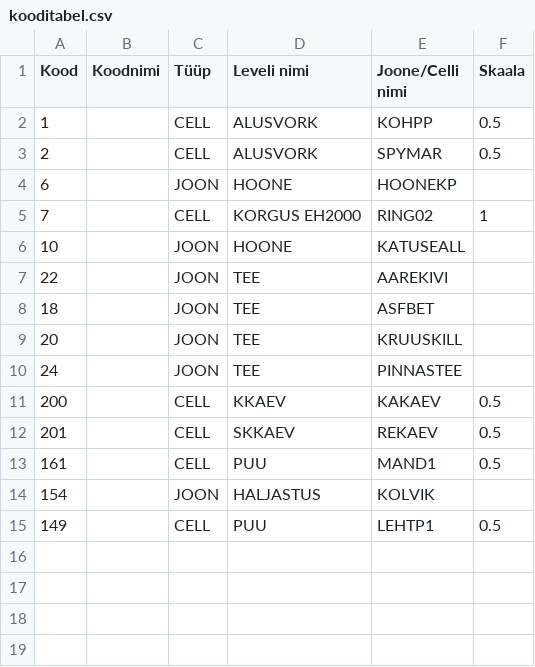
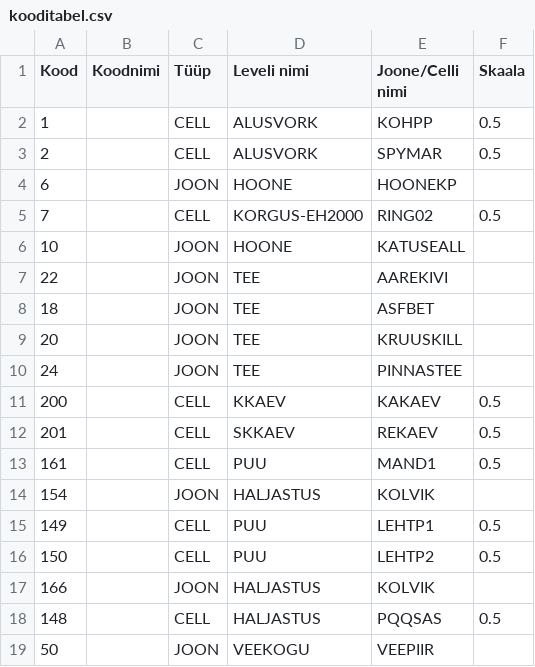
Before and after one commit to irdnaPrn/data-to-dgn, a CSV file: kooditabel.csv, drawn as a sheet.

Commit message:
Update kooditabel.csv

```diff
--- a/kooditabel.csv
+++ b/kooditabel.csv
@@ -4,3 +4,3 @@ Kood;Koodnimi;Tüüp;Leveli nimi;Joone/Celli nimi;Skaala
 6;;JOON;HOONE;HOONEKP;
-7;;CELL;KORGUS EH2000;RING02;1
+7;;CELL;KORGUS-EH2000;RING02;0.5
 10;;JOON;HOONE;KATUSEALL;
@@ -15 +15,5 @@ Kood;Koodnimi;Tüüp;Leveli nimi;Joone/Celli nimi;Skaala
 149;;CELL;PUU;LEHTP1;0.5
+150;;CELL;PUU;LEHTP2;0.5
+166;;JOON;HALJASTUS;KOLVIK;
+148;;CELL;HALJASTUS;PQQSAS;0.5
+50;;JOON;VEEKOGU;VEEPIIR;
```
